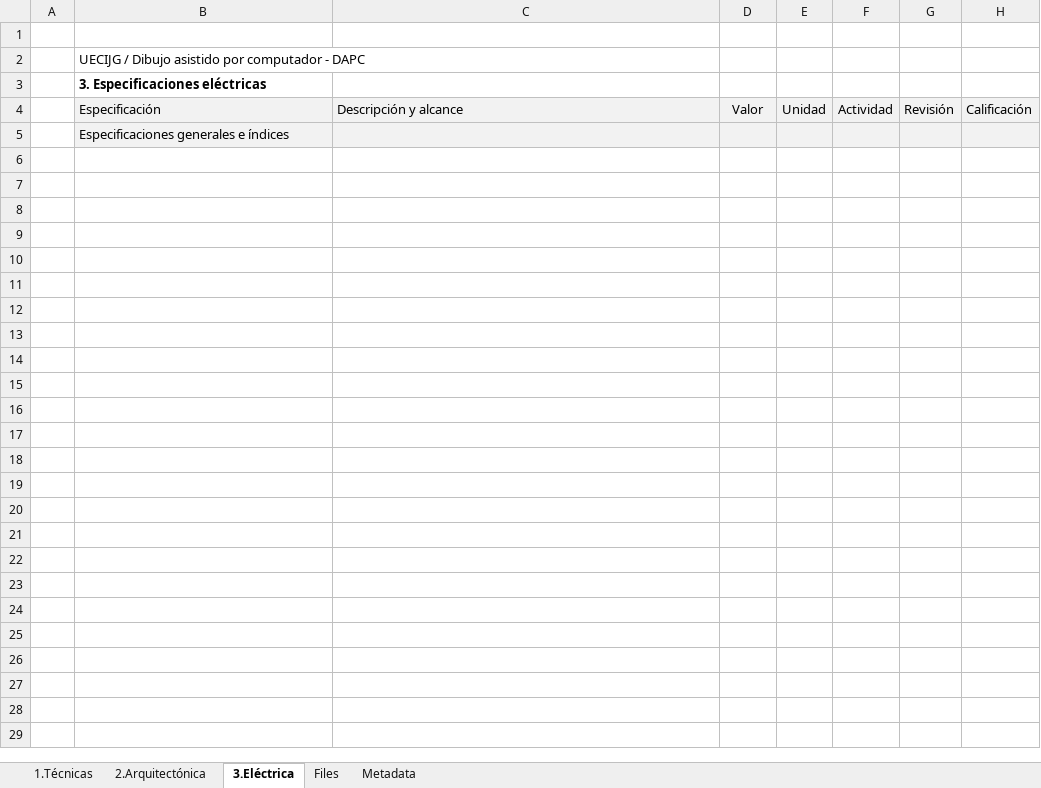
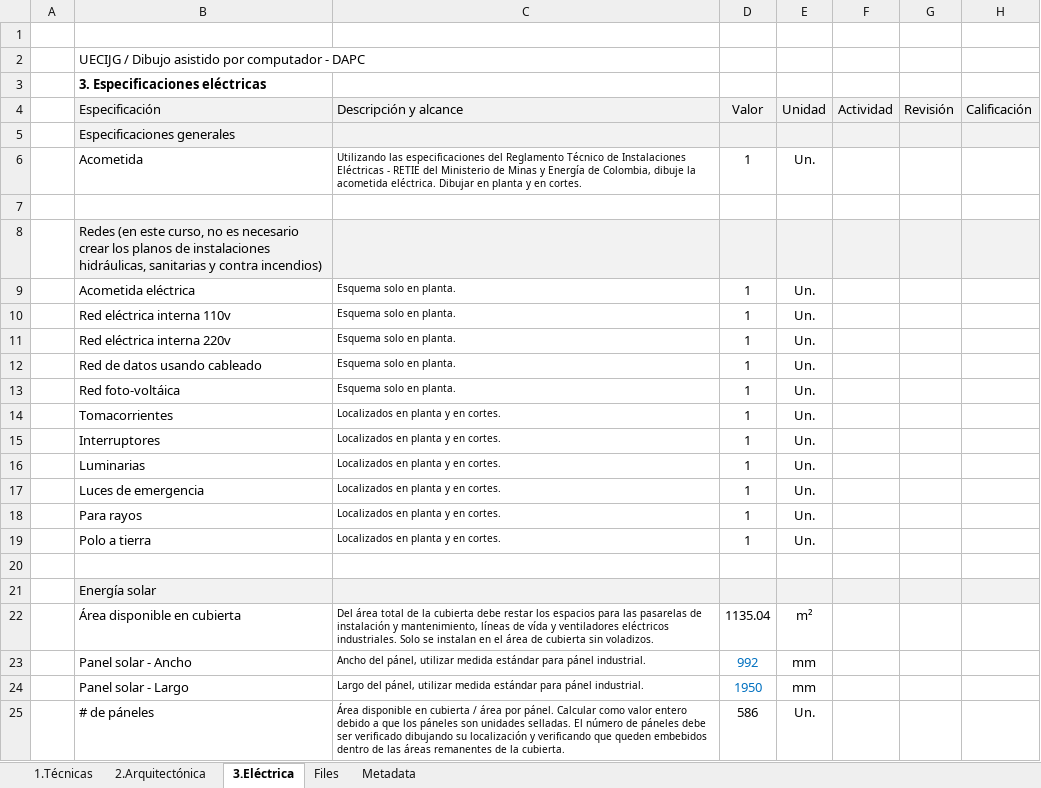
Before and after one commit to rcfdtools/R.DAPC, an Excel workbook: file/table/DAPC_Proyecto.xlsx, sheet 3.Eléctrica, drawn as a sheet; values as stored, in another font and other column widths than the file's, no borders; the diff names each change by its address in the sheet, - before the commit and + after, or states it on an @@ line.

Commit message:
General update.

```diff
--- a/file/table/DAPC_Proyecto.xlsx (sheet 3.Eléctrica)
+++ b/file/table/DAPC_Proyecto.xlsx (sheet 3.Eléctrica)
-B5 (Especificación): Especificaciones generales e índices
+B5 (Especificación): Especificaciones generales
+row 6:  | Acometida | Utilizando las especificaciones del Reglamento Técnico de Instalaciones Eléctricas - RETIE del Ministerio de Minas y Energía de Colombia, dibuje la acometida eléctrica. Dibujar en planta y en cortes. | 1 | Un.
+row 7: (empty)
+row 8:  | Redes (en este curso, no es necesario crear los planos de instalaciones hidráulicas, sanitarias y contra incendios)
+row 9:  | Acometida eléctrica | Esquema solo en planta. | 1 | Un.
+row 10:  | Red eléctrica interna 110v | Esquema solo en planta. | 1 | Un.
+row 11:  | Red eléctrica interna 220v | Esquema solo en planta. | 1 | Un.
+row 12:  | Red de datos usando cableado | Esquema solo en planta. | 1 | Un.
+row 13:  | Red foto-voltáica | Esquema solo en planta. | 1 | Un.
+row 14:  | Tomacorrientes | Localizados en planta y en cortes. | 1 | Un.
+row 15:  | Interruptores | Localizados en planta y en cortes. | 1 | Un.
+row 16:  | Luminarias | Localizados en planta y en cortes. | 1 | Un.
+row 17:  | Luces de emergencia | Localizados en planta y en cortes. | 1 | Un.
+row 18:  | Para rayos | Localizados en planta y en cortes. | 1 | Un.
+row 19:  | Polo a tierra | Localizados en planta y en cortes. | 1 | Un.
+row 20: (empty)
+row 21:  | Energía solar
+row 22:  | Área disponible en cubierta | Del área total de la cubierta debe restar los espacios para las pasarelas de instalación y mantenimiento, líneas de vída y ventiladores eléctricos industriales. Solo se instalan en el área de cubierta sin voladizos. | 1135.04 | m²
+row 23:  | Panel solar - Ancho | Ancho del pánel, utilizar medida estándar para pánel industrial. | 992 | mm
+row 24:  | Panel solar - Largo | Largo del pánel, utilizar medida estándar para pánel industrial. | 1950 | mm
+row 25:  | # de páneles | Área disponible en cubierta / área por pánel. Calcular como valor entero debido a que los páneles son unidades selladas. El número de páneles debe ser verificado dibujando su localización y verificando que queden embebidos dentro de las áreas remanentes de la cubierta. | 586 | Un.
```
Also changed, not shown: sheet 2.Arquitectónica, formulas that keep their value, 2 other files.
